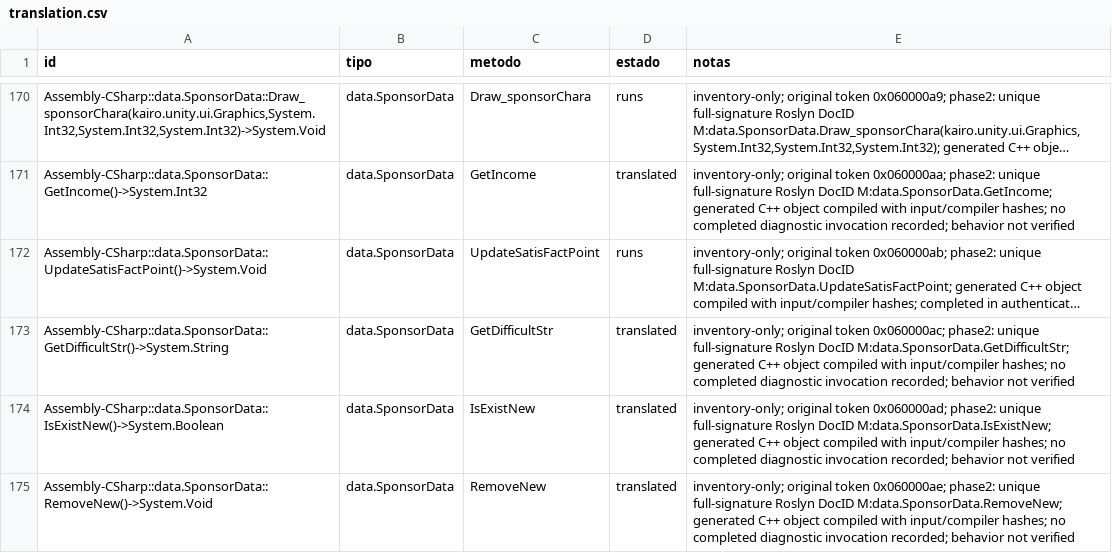
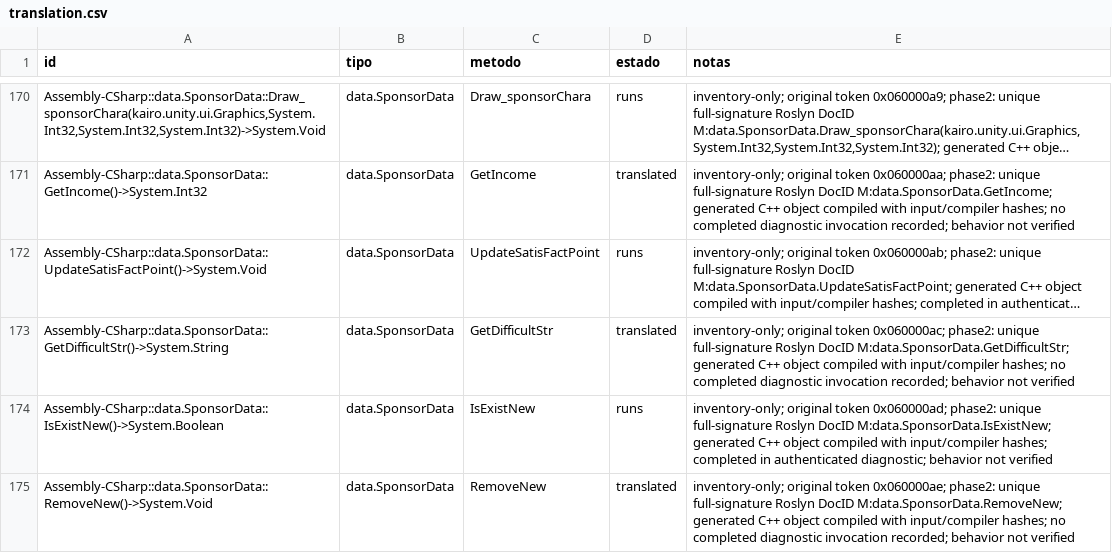
Before and after one commit to Tim-campy/pocket-league-story-3ds, a CSV file: config/translation.csv, drawn as a sheet; only a part is shown, gaps mark what is left out; long unchanged cells end in …; the diff covers the shown part only; the diff names each change by its address in the sheet, - before the commit and + after, or states it on an @@ line.

```diff
--- a/config/translation.csv
+++ b/config/translation.csv
-D174 (estado): translated
+D174 (estado): runs
-E174 (notas): …input/compiler hashes; no completed diagnostic invocation recorded; behavior not…
+E174 (notas): …input/compiler hashes; completed in authenticated diagnostic; behavior not…
```
Also changed, not shown: 50 edited cells elsewhere in this file, 6 other files.
